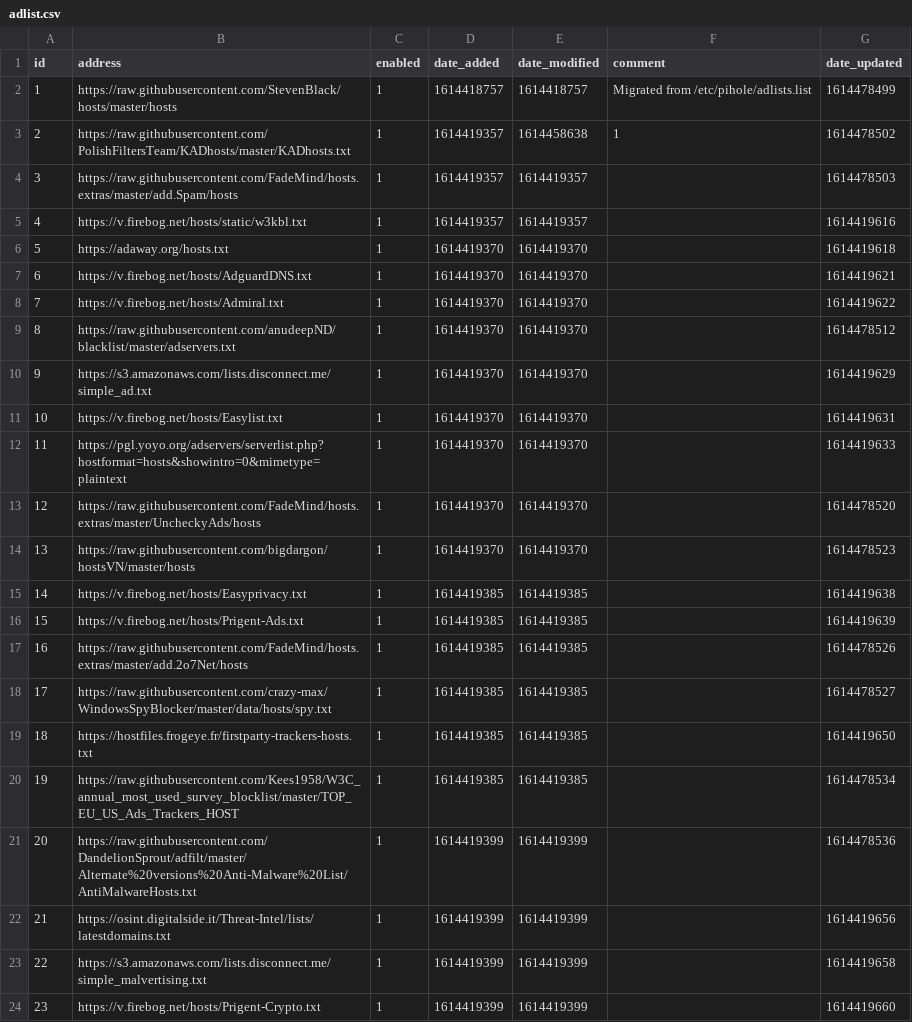
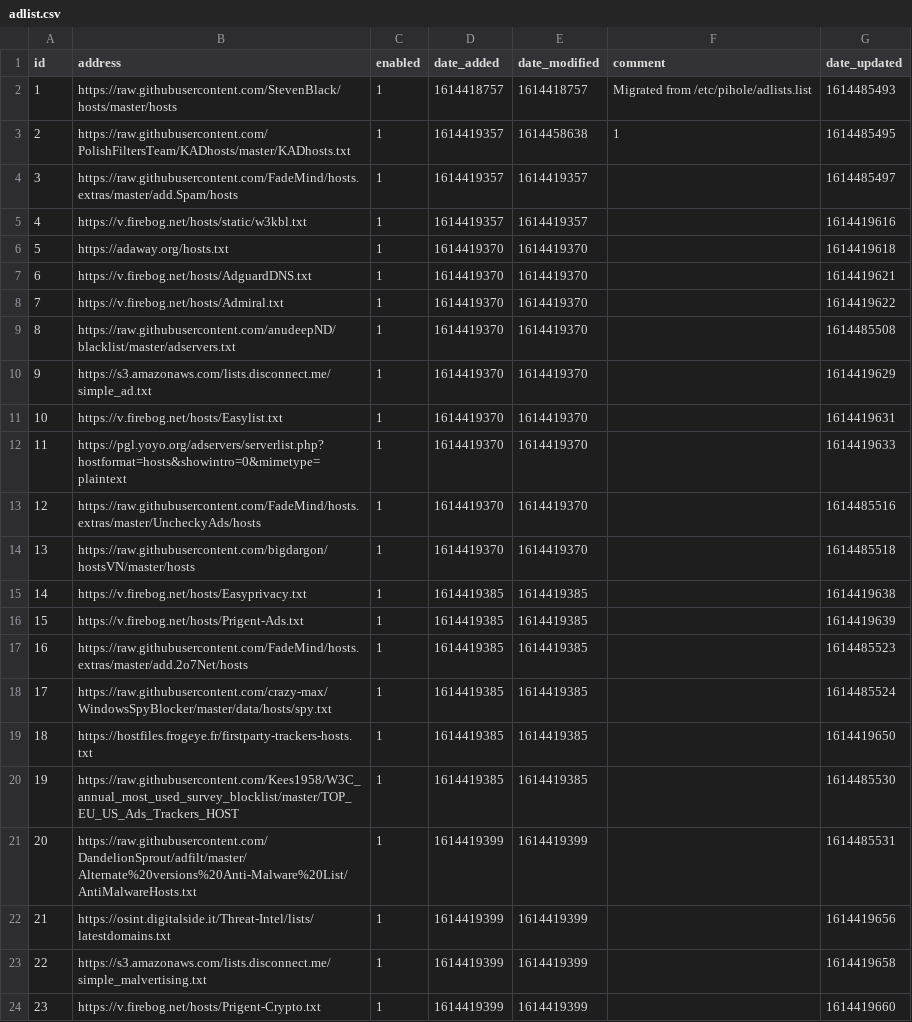
Before and after one commit to keiraija/my-pihole-lists, a CSV file: adlist.csv, drawn as a sheet; only a part is shown; the diff covers the shown part only.

Commit message:
Updated February 28, 2021 11:14am

```diff
--- a/adlist.csv
+++ b/adlist.csv
@@ -1,5 +1,5 @@
 id,address,enabled,date_added,date_modified,comment,date_updated
-1,https://raw.githubusercontent.com/StevenBlack/hosts/master/hosts,1,1614418757,1614418757,"Migrated from /etc/pihole/adlists.list",1614478499
-2,https://raw.githubusercontent.com/PolishFiltersTeam/KADhosts/master/KADhosts.txt,1,1614419357,1614458638,1,1614478502
-3,https://raw.githubusercontent.com/FadeMind/hosts.extras/master/add.Spam/hosts,1,1614419357,1614419357,,1614478503
+1,https://raw.githubusercontent.com/StevenBlack/hosts/master/hosts,1,1614418757,1614418757,"Migrated from /etc/pihole/adlists.list",1614485493
+2,https://raw.githubusercontent.com/PolishFiltersTeam/KADhosts/master/KADhosts.txt,1,1614419357,1614458638,1,1614485495
+3,https://raw.githubusercontent.com/FadeMind/hosts.extras/master/add.Spam/hosts,1,1614419357,1614419357,,1614485497
 4,https://v.firebog.net/hosts/static/w3kbl.txt,1,1614419357,1614419357,,1614419616
@@ -8,3 +8,3 @@ id,address,enabled,date_added,date_modified,comment,date_updated
 7,https://v.firebog.net/hosts/Admiral.txt,1,1614419370,1614419370,,1614419622
-8,https://raw.githubusercontent.com/anudeepND/blacklist/master/adservers.txt,1,1614419370,1614419370,,1614478512
+8,https://raw.githubusercontent.com/anudeepND/blacklist/master/adservers.txt,1,1614419370,1614419370,,1614485508
 9,https://s3.amazonaws.com/lists.disconnect.me/simple_ad.txt,1,1614419370,1614419370,,1614419629
@@ -12,11 +12,11 @@ id,address,enabled,date_added,date_modified,comment,date_updated
 11,https://pgl.yoyo.org/adservers/serverlist.php?hostformat=hosts&showintro=0&mimetype=plaintext,1,1614419370,1614419370,,1614419633
-12,https://raw.githubusercontent.com/FadeMind/hosts.extras/master/UncheckyAds/hosts,1,1614419370,1614419370,,1614478520
-13,https://raw.githubusercontent.com/bigdargon/hostsVN/master/hosts,1,1614419370,1614419370,,1614478523
+12,https://raw.githubusercontent.com/FadeMind/hosts.extras/master/UncheckyAds/hosts,1,1614419370,1614419370,,1614485516
+13,https://raw.githubusercontent.com/bigdargon/hostsVN/master/hosts,1,1614419370,1614419370,,1614485518
 14,https://v.firebog.net/hosts/Easyprivacy.txt,1,1614419385,1614419385,,1614419638
 15,https://v.firebog.net/hosts/Prigent-Ads.txt,1,1614419385,1614419385,,1614419639
-16,https://raw.githubusercontent.com/FadeMind/hosts.extras/master/add.2o7Net/hosts,1,1614419385,1614419385,,1614478526
-17,https://raw.githubusercontent.com/crazy-max/WindowsSpyBlocker/master/data/hosts/spy.txt,1,1614419385,1614419385,,1614478527
+16,https://raw.githubusercontent.com/FadeMind/hosts.extras/master/add.2o7Net/hosts,1,1614419385,1614419385,,1614485523
+17,https://raw.githubusercontent.com/crazy-max/WindowsSpyBlocker/master/data/hosts/spy.txt,1,1614419385,1614419385,,1614485524
 18,https://hostfiles.frogeye.fr/firstparty-trackers-hosts.txt,1,1614419385,1614419385,,1614419650
-19,https://raw.githubusercontent.com/Kees1958/W3C_annual_most_used_survey_blocklist/master/TOP_EU_US_Ads_Trackers_HOST,1,1614419385,1614419385,,1614478534
-20,https://raw.githubusercontent.com/DandelionSprout/adfilt/master/Alternate%20versions%20Anti-Malware%20List/AntiMalwareHosts.txt,1,1614419399,1614419399,,1614478536
+19,https://raw.githubusercontent.com/Kees1958/W3C_annual_most_used_survey_blocklist/master/TOP_EU_US_Ads_Trackers_HOST,1,1614419385,1614419385,,1614485530
+20,https://raw.githubusercontent.com/DandelionSprout/adfilt/master/Alternate%20versions%20Anti-Malware%20List/AntiMalwareHosts.txt,1,1614419399,1614419399,,1614485531
 21,https://osint.digitalside.it/Threat-Intel/lists/latestdomains.txt,1,1614419399,1614419399,,1614419656
```
Also changed, not shown: 5 edited cells elsewhere in this file.
